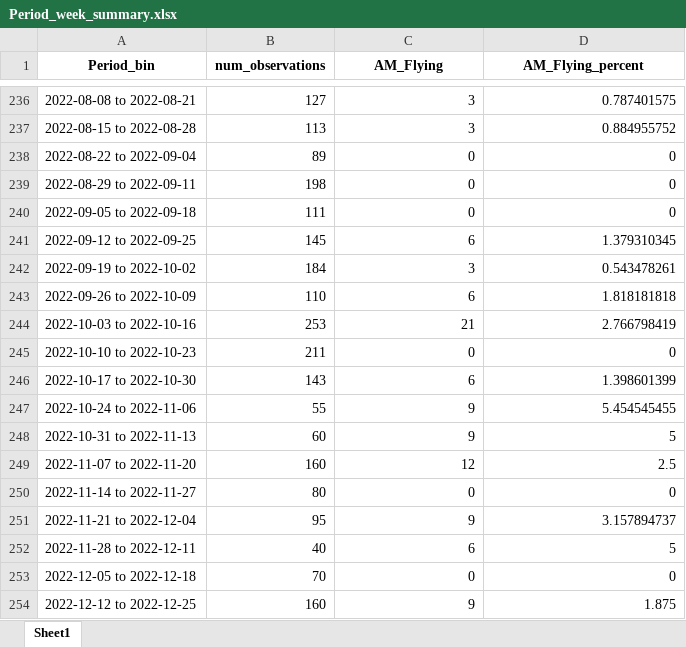
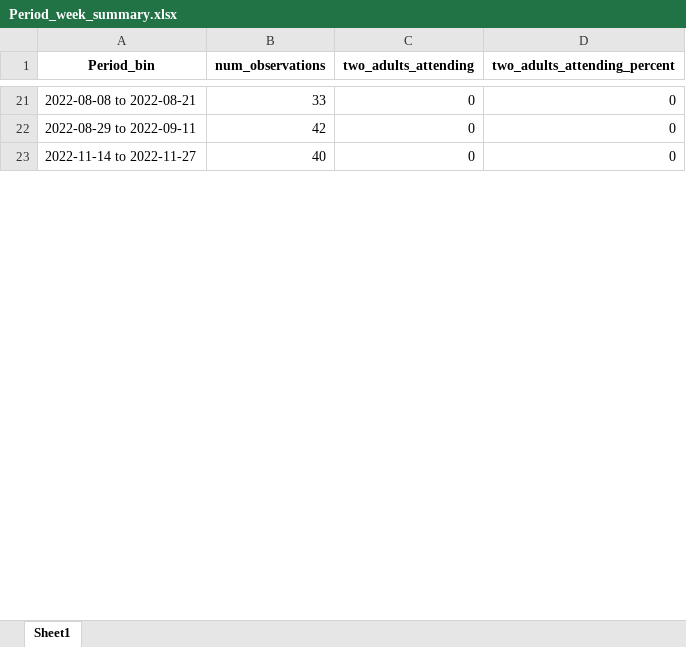
Before and after one commit to shahinfa9999/Boulder-Research-Eagle-Meta-Data, an Excel workbook: Period_week_summary.xlsx, sheet Sheet1, drawn as a sheet; only a part is shown, gaps mark what is left out; values as stored, in another font and other column widths than the file's, no borders; removed rows and columns are numbered as before the commit, all else as after; the diff covers the shown part only; the diff names each change by its address in the sheet, - before the commit and + after, or states it on an @@ line.

```diff
--- a/Period_week_summary.xlsx (sheet Sheet1)
+++ b/Period_week_summary.xlsx (sheet Sheet1)
-C1: AM_Flying
+C1: two_adults_attending
-D1: AM_Flying_percent
+D1: two_adults_attending_percent
-B21 (num_observations): 127
+B21 (num_observations): 33
-C21 (two_adults_attending): 3
+C21 (two_adults_attending): 0
-D21 (two_adults_attending_percent): 0.787401575
+D21 (two_adults_attending_percent): 0
-row 237: 2022-08-15 to 2022-08-28 | 113 | 3 | 0.884955752
-row 238: 2022-08-22 to 2022-09-04 | 89 | 0 | 0
-B22 (num_observations): 198
+B22 (num_observations): 42
-row 240: 2022-09-05 to 2022-09-18 | 111 | 0 | 0
-row 241: 2022-09-12 to 2022-09-25 | 145 | 6 | 1.379310345
-row 242: 2022-09-19 to 2022-10-02 | 184 | 3 | 0.543478261
-row 243: 2022-09-26 to 2022-10-09 | 110 | 6 | 1.818181818
-row 244: 2022-10-03 to 2022-10-16 | 253 | 21 | 2.766798419
-row 245: 2022-10-10 to 2022-10-23 | 211 | 0 | 0
-row 246: 2022-10-17 to 2022-10-30 | 143 | 6 | 1.398601399
-row 247: 2022-10-24 to 2022-11-06 | 55 | 9 | 5.454545455
-row 248: 2022-10-31 to 2022-11-13 | 60 | 9 | 5
-row 249: 2022-11-07 to 2022-11-20 | 160 | 12 | 2.5
-B23 (num_observations): 80
+B23 (num_observations): 40
-row 251: 2022-11-21 to 2022-12-04 | 95 | 9 | 3.157894737
-row 252: 2022-11-28 to 2022-12-11 | 40 | 6 | 5
-row 253: 2022-12-05 to 2022-12-18 | 70 | 0 | 0
-row 254: 2022-12-12 to 2022-12-25 | 160 | 9 | 1.875
```
Also changed, not shown: 335 removed rows and 69 edited cells elsewhere in this sheet, 2 other files.
